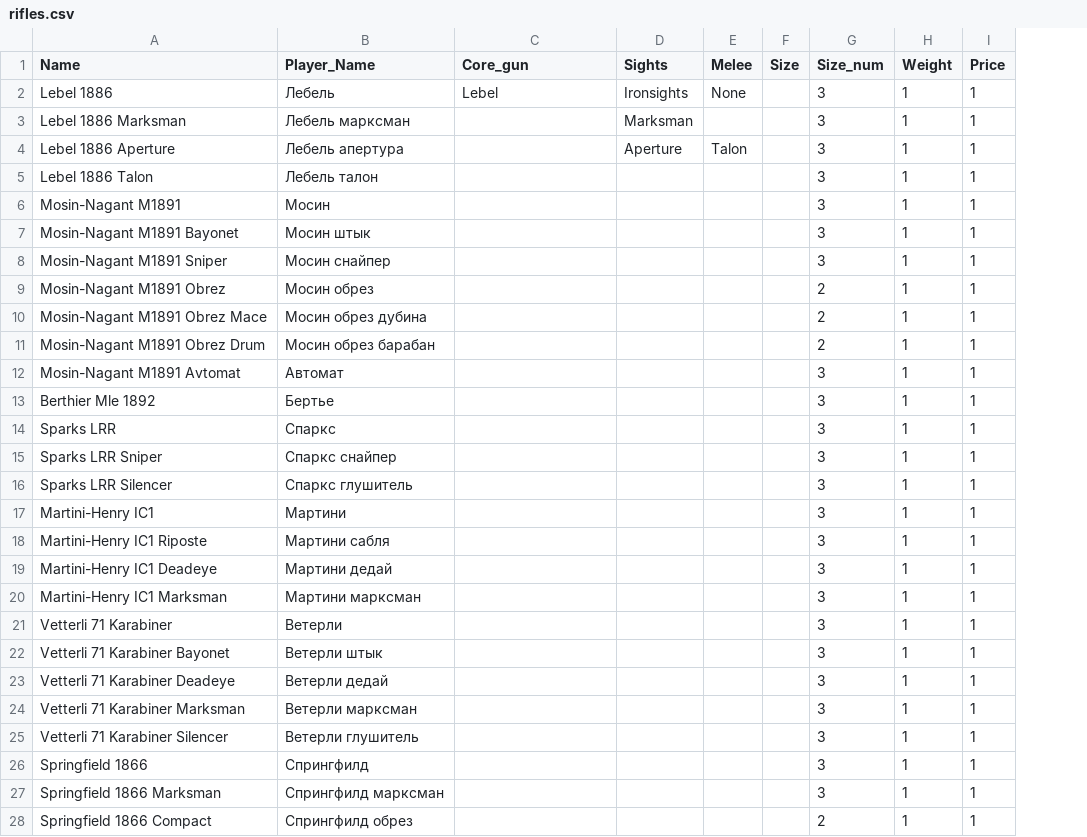
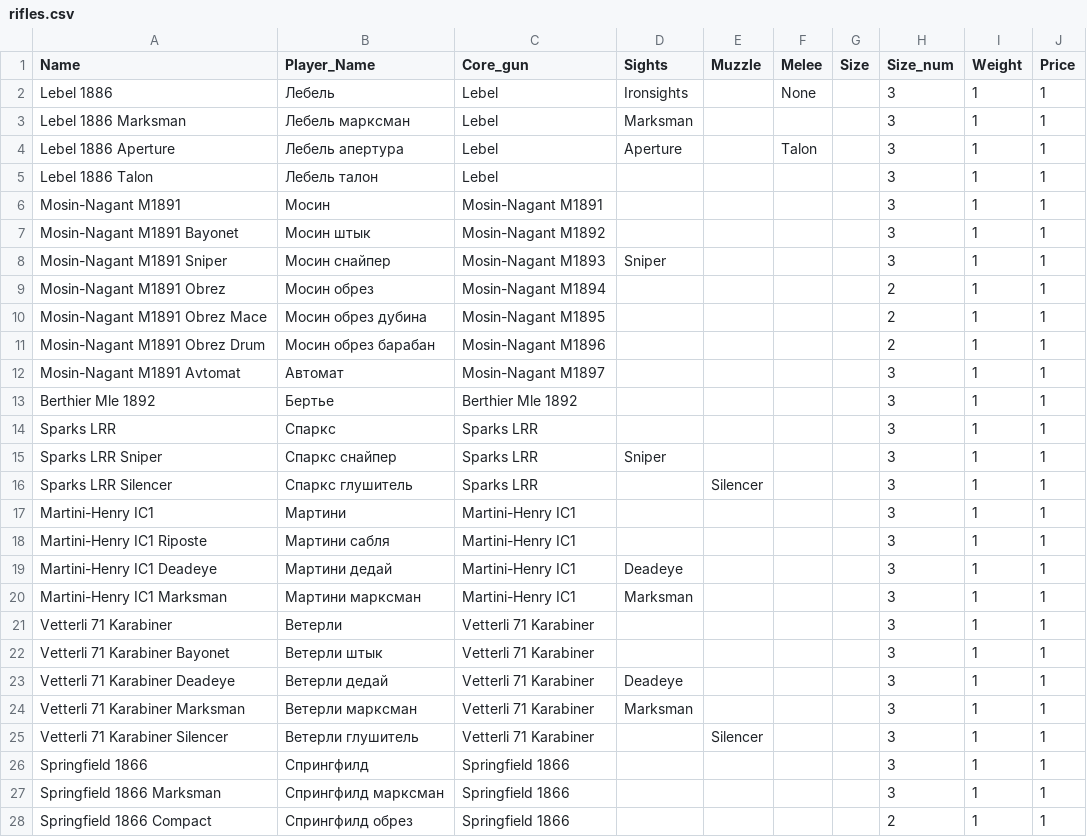
Before and after one commit to MajorXaker/HuntLototron, a CSV file: rifles.csv, drawn as a sheet; only a part is shown; the diff covers the shown part only; the diff names each change by its address in the sheet, - before the commit and + after, or states it on an @@ line.

```diff
--- a/rifles.csv
+++ b/rifles.csv
+column E (Muzzle), rows 16-25: Silencer |  |  |  |  |  |  |  |  | Silencer
-C3:C5 (Core_gun): (empty)
+C3:C5 (Core_gun): Lebel
-C6 (Core_gun): (empty)
+C6 (Core_gun): Mosin-Nagant M1891
-C7 (Core_gun): (empty)
+C7 (Core_gun): Mosin-Nagant M1892
-C8 (Core_gun): (empty)
+C8 (Core_gun): Mosin-Nagant M1893
-D8 (Sights): (empty)
+D8 (Sights): Sniper
-C9 (Core_gun): (empty)
+C9 (Core_gun): Mosin-Nagant M1894
-C10 (Core_gun): (empty)
+C10 (Core_gun): Mosin-Nagant M1895
-C11 (Core_gun): (empty)
+C11 (Core_gun): Mosin-Nagant M1896
-C12 (Core_gun): (empty)
+C12 (Core_gun): Mosin-Nagant M1897
-C13 (Core_gun): (empty)
+C13 (Core_gun): Berthier Mle 1892
-C14:C16 (Core_gun): (empty)
+C14:C16 (Core_gun): Sparks LRR
-D15 (Sights): (empty)
+D15 (Sights): Sniper
-C17:C20 (Core_gun): (empty)
+C17:C20 (Core_gun): Martini-Henry IC1
-D19 (Sights): (empty)
+D19 (Sights): Deadeye
-D20 (Sights): (empty)
+D20 (Sights): Marksman
-C21:C25 (Core_gun): (empty)
+C21:C25 (Core_gun): Vetterli 71 Karabiner
-D23 (Sights): (empty)
+D23 (Sights): Deadeye
-D24 (Sights): (empty)
+D24 (Sights): Marksman
-C26:C28 (Core_gun): (empty)
+C26:C28 (Core_gun): Springfield 1866
```
Also changed, not shown: 22 edited cells elsewhere in this file, pistols.csv, 42 other files.
